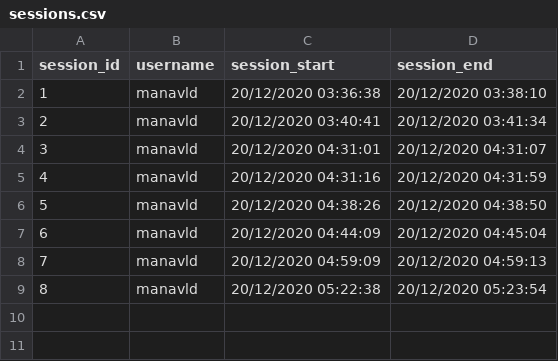
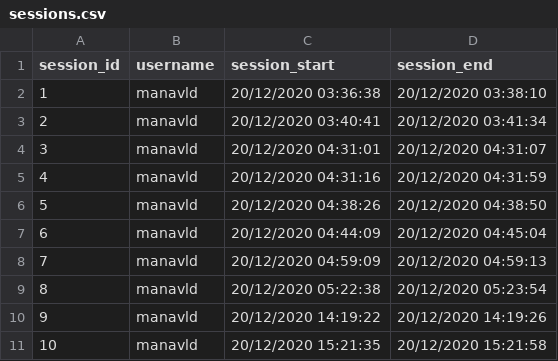
Before and after one commit to lakaens/Analisi-de-dades, a CSV file: Dades/Assets/CSV/sessions.csv, drawn as a sheet; the diff names each change by its address in the sheet, - before the commit and + after, or states it on an @@ line.

```diff
--- a/Dades/Assets/CSV/sessions.csv
+++ b/Dades/Assets/CSV/sessions.csv
+row 10: 9 | manavld | 20/12/2020 14:19:22 | 20/12/2020 14:19:26
+row 11: 10 | manavld | 20/12/2020 15:21:35 | 20/12/2020 15:21:58
```
Also changed, not shown: Dades/Assets/CSV/hit.csv, Dades/Assets/CSV/positions.csv, 43 other files.
